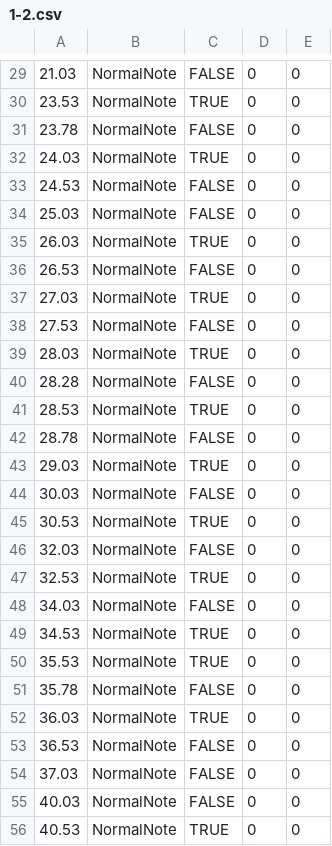
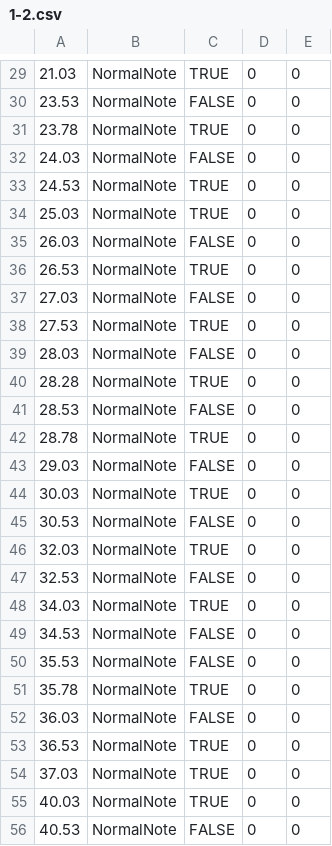
Before and after one commit to Lecce1/POLA, a CSV file: Assets/Scripts/Game/Beats/MapData/1-2.csv, drawn as a sheet; only a part is shown, gaps mark what is left out; the diff covers the shown part only.

```diff
--- a/Assets/Scripts/Game/Beats/MapData/1-2.csv
+++ b/Assets/Scripts/Game/Beats/MapData/1-2.csv
@@ -29,28 +29,28 @@
-21.03,NormalNote,FALSE,0,0
-23.53,NormalNote,TRUE,0,0
-23.78,NormalNote,FALSE,0,0
-24.03,NormalNote,TRUE,0,0
-24.53,NormalNote,FALSE,0,0
-25.03,NormalNote,FALSE,0,0
-26.03,NormalNote,TRUE,0,0
-26.53,NormalNote,FALSE,0,0
-27.03,NormalNote,TRUE,0,0
-27.53,NormalNote,FALSE,0,0
-28.03,NormalNote,TRUE,0,0
-28.28,NormalNote,FALSE,0,0
-28.53,NormalNote,TRUE,0,0
-28.78,NormalNote,FALSE,0,0
-29.03,NormalNote,TRUE,0,0
-30.03,NormalNote,FALSE,0,0
-30.53,NormalNote,TRUE,0,0
-32.03,NormalNote,FALSE,0,0
-32.53,NormalNote,TRUE,0,0
-34.03,NormalNote,FALSE,0,0
-34.53,NormalNote,TRUE,0,0
-35.53,NormalNote,TRUE,0,0
-35.78,NormalNote,FALSE,0,0
-36.03,NormalNote,TRUE,0,0
-36.53,NormalNote,FALSE,0,0
-37.03,NormalNote,FALSE,0,0
-40.03,NormalNote,FALSE,0,0
-40.53,NormalNote,TRUE,0,0
+21.03,NormalNote,TRUE,0,0
+23.53,NormalNote,FALSE,0,0
+23.78,NormalNote,TRUE,0,0
+24.03,NormalNote,FALSE,0,0
+24.53,NormalNote,TRUE,0,0
+25.03,NormalNote,TRUE,0,0
+26.03,NormalNote,FALSE,0,0
+26.53,NormalNote,TRUE,0,0
+27.03,NormalNote,FALSE,0,0
+27.53,NormalNote,TRUE,0,0
+28.03,NormalNote,FALSE,0,0
+28.28,NormalNote,TRUE,0,0
+28.53,NormalNote,FALSE,0,0
+28.78,NormalNote,TRUE,0,0
+29.03,NormalNote,FALSE,0,0
+30.03,NormalNote,TRUE,0,0
+30.53,NormalNote,FALSE,0,0
+32.03,NormalNote,TRUE,0,0
+32.53,NormalNote,FALSE,0,0
+34.03,NormalNote,TRUE,0,0
+34.53,NormalNote,FALSE,0,0
+35.53,NormalNote,FALSE,0,0
+35.78,NormalNote,TRUE,0,0
+36.03,NormalNote,FALSE,0,0
+36.53,NormalNote,TRUE,0,0
+37.03,NormalNote,TRUE,0,0
+40.03,NormalNote,TRUE,0,0
+40.53,NormalNote,FALSE,0,0
```
Also changed, not shown: 137 edited cells elsewhere in this file, Assets/Scripts/Game/Beats/MapData/1-3.csv, Assets/Scripts/Game/Beats/MapData/1-4.csv, 28 other files.
